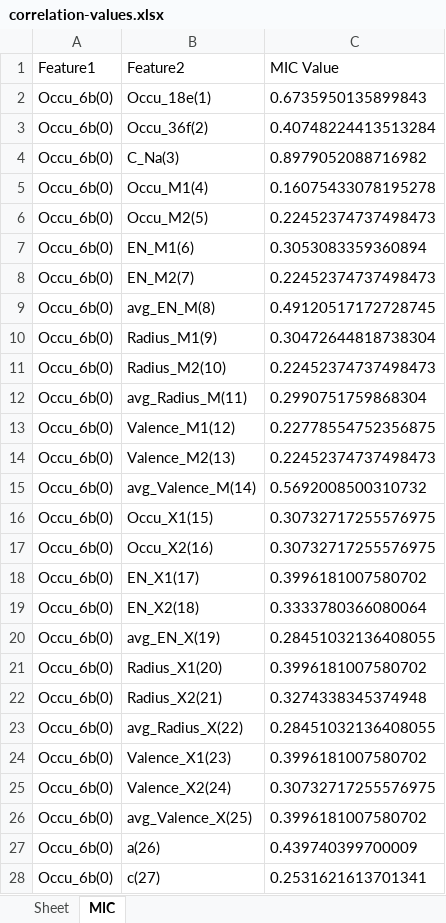
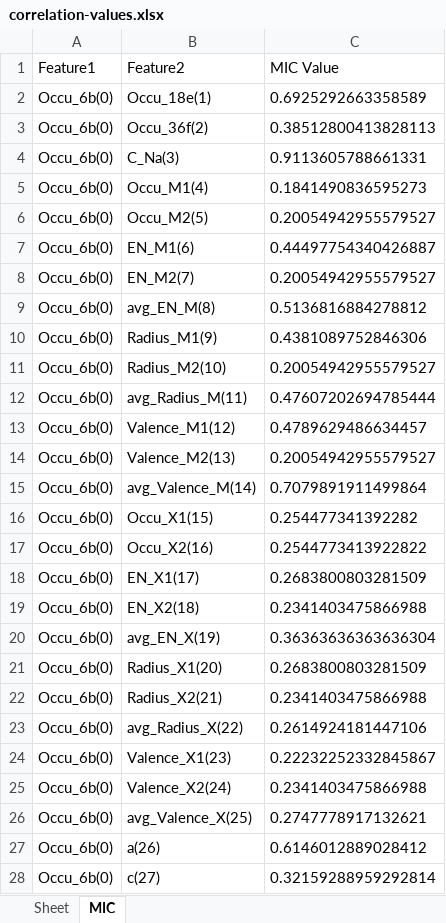
Before and after one commit to shepherdmrf/backend-all, an Excel workbook: src/main/resources/python/MultifacetedModeling/Results/OnAllTrain/DataDrivenNCOR/correlation-values.xlsx, sheet MIC, drawn as a sheet; only a part is shown; values as stored, in another font and other column widths than the file's, no borders; the diff covers the shown part only; the diff names each change by its address in the sheet, - before the commit and + after, or states it on an @@ line.

```diff
--- a/src/main/resources/python/MultifacetedModeling/Results/OnAllTrain/DataDrivenNCOR/correlation-values.xlsx (sheet MIC)
+++ b/src/main/resources/python/MultifacetedModeling/Results/OnAllTrain/DataDrivenNCOR/correlation-values.xlsx (sheet MIC)
-C2 (MIC Value): 0.6735950135899843
+C2 (MIC Value): 0.6925292663358589
-C3 (MIC Value): 0.40748224413513284
+C3 (MIC Value): 0.38512800413828113
-C4 (MIC Value): 0.8979052088716982
+C4 (MIC Value): 0.9113605788661331
-C5 (MIC Value): 0.16075433078195278
+C5 (MIC Value): 0.1841490836595273
-C6 (MIC Value): 0.22452374737498473
+C6 (MIC Value): 0.20054942955579527
-C7 (MIC Value): 0.3053083359360894
+C7 (MIC Value): 0.44497754340426887
-C8 (MIC Value): 0.22452374737498473
+C8 (MIC Value): 0.20054942955579527
-C9 (MIC Value): 0.49120517172728745
+C9 (MIC Value): 0.5136816884278812
-C10 (MIC Value): 0.30472644818738304
+C10 (MIC Value): 0.4381089752846306
-C11 (MIC Value): 0.22452374737498473
+C11 (MIC Value): 0.20054942955579527
-C12 (MIC Value): 0.2990751759868304
+C12 (MIC Value): 0.47607202694785444
-C13 (MIC Value): 0.22778554752356875
+C13 (MIC Value): 0.4789629486634457
-C14 (MIC Value): 0.22452374737498473
+C14 (MIC Value): 0.20054942955579527
-C15 (MIC Value): 0.5692008500310732
+C15 (MIC Value): 0.7079891911499864
-C16 (MIC Value): 0.30732717255576975
+C16 (MIC Value): 0.254477341392282
-C17 (MIC Value): 0.30732717255576975
+C17 (MIC Value): 0.2544773413922822
-C18 (MIC Value): 0.3996181007580702
+C18 (MIC Value): 0.2683800803281509
-C19 (MIC Value): 0.3333780366080064
+C19 (MIC Value): 0.2341403475866988
-C20 (MIC Value): 0.28451032136408055
+C20 (MIC Value): 0.36363636363636304
-C21 (MIC Value): 0.3996181007580702
+C21 (MIC Value): 0.2683800803281509
-C22 (MIC Value): 0.3274338345374948
+C22 (MIC Value): 0.2341403475866988
-C23 (MIC Value): 0.28451032136408055
+C23 (MIC Value): 0.2614924181447106
-C24 (MIC Value): 0.3996181007580702
+C24 (MIC Value): 0.22232252332845867
-C25 (MIC Value): 0.30732717255576975
+C25 (MIC Value): 0.2341403475866988
-C26 (MIC Value): 0.3996181007580702
+C26 (MIC Value): 0.2747778917132621
-C27 (MIC Value): 0.439740399700009
+C27 (MIC Value): 0.6146012889028412
-C28 (MIC Value): 0.2531621613701341
+C28 (MIC Value): 0.32159288959292814
```
Also changed, not shown: 957 edited cells elsewhere in this sheet, src/main/resources/python/MultifacetedModeling/DataOutput/GPR/decision_table.xlsx, src/main/resources/python/MultifacetedModeling/DataOutput/KNN/decision_table.xlsx, 40 other files.
